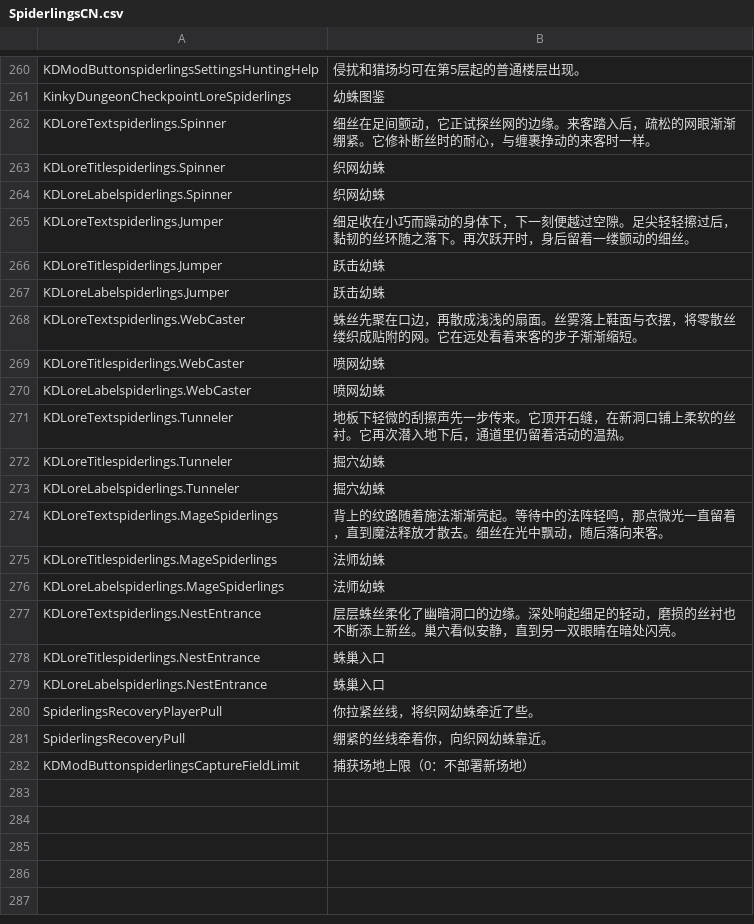
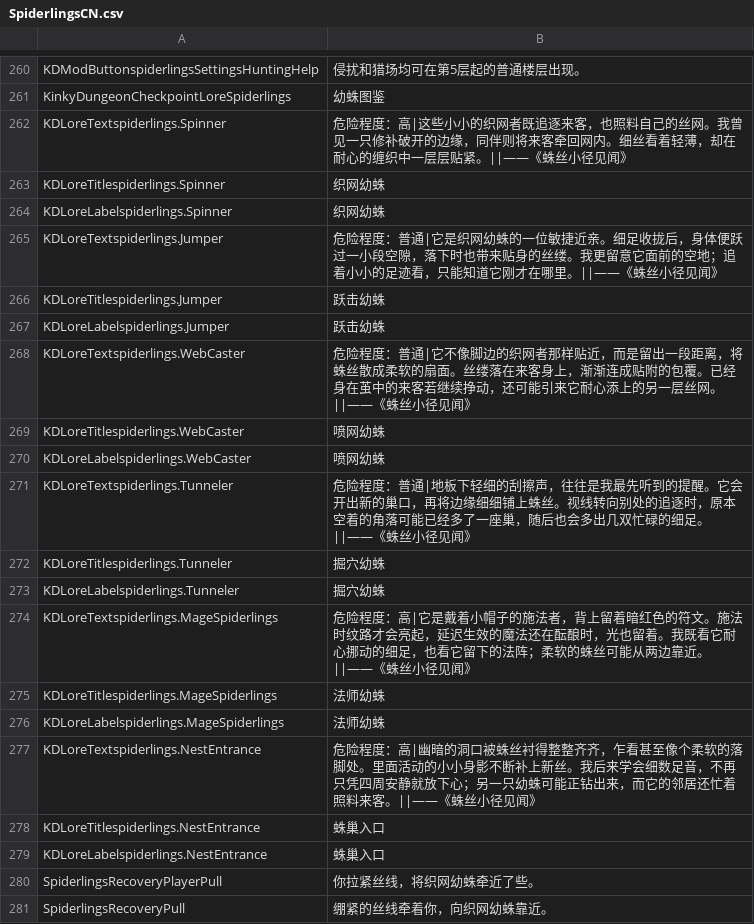
Before and after one commit to duromumuyazu74-rgb/Spiderlings, a CSV file: KinkyDungeon-Spiderlings/SpiderlingsCN.csv, drawn as a sheet; only a part is shown, gaps mark what is left out; the shorter side is filled out with more unchanged rows.

```diff
--- a/KinkyDungeon-Spiderlings/SpiderlingsCN.csv
+++ b/KinkyDungeon-Spiderlings/SpiderlingsCN.csv
@@ -261,18 +261,18 @@ KDModButtonspiderlingsSettingsHuntingHelp,侵扰和猎场均可在第5层起的
 KinkyDungeonCheckpointLoreSpiderlings,幼蛛图鉴
-KDLoreTextspiderlings.Spinner,细丝在足间颤动，它正试探丝网的边缘。来客踏入后，疏松的网眼渐渐绷紧。它修补断丝时的耐心，与缠裹挣动的来客时一样。
+KDLoreTextspiderlings.Spinner,危险程度：高|这些小小的织网者既追逐来客，也照料自己的丝网。我曾见一只修补破开的边缘，同伴则将来客牵回网内。细丝看着轻薄，却在耐心的缠织中一层层贴紧。||——《蛛丝小径见闻》
 KDLoreTitlespiderlings.Spinner,织网幼蛛
 KDLoreLabelspiderlings.Spinner,织网幼蛛
-KDLoreTextspiderlings.Jumper,细足收在小巧而躁动的身体下，下一刻便越过空隙。足尖轻轻擦过后，黏韧的丝环随之落下。再次跃开时，身后留着一缕颤动的细丝。
+KDLoreTextspiderlings.Jumper,危险程度：普通|它是织网幼蛛的一位敏捷近亲。细足收拢后，身体便跃过一小段空隙，落下时也带来贴身的丝缕。我更留意它面前的空地；追着小小的足迹看，只能知道它刚才在哪里。||——《蛛丝小径见闻》
 KDLoreTitlespiderlings.Jumper,跃击幼蛛
 KDLoreLabelspiderlings.Jumper,跃击幼蛛
-KDLoreTextspiderlings.WebCaster,蛛丝先聚在口边，再散成浅浅的扇面。丝雾落上鞋面与衣摆，将零散丝缕织成贴附的网。它在远处看着来客的步子渐渐缩短。
+KDLoreTextspiderlings.WebCaster,危险程度：普通|它不像脚边的织网者那样贴近，而是留出一段距离，将蛛丝散成柔软的扇面。丝缕落在来客身上，渐渐连成贴附的包覆。已经身在茧中的来客若继续挣动，还可能引来它耐心添上的另一层丝网。||——《蛛丝小径见闻》
 KDLoreTitlespiderlings.WebCaster,喷网幼蛛
 KDLoreLabelspiderlings.WebCaster,喷网幼蛛
-KDLoreTextspiderlings.Tunneler,地板下轻微的刮擦声先一步传来。它顶开石缝，在新洞口铺上柔软的丝衬。它再次潜入地下后，通道里仍留着活动的温热。
+KDLoreTextspiderlings.Tunneler,危险程度：普通|地板下轻细的刮擦声，往往是我最先听到的提醒。它会开出新的巢口，再将边缘细细铺上蛛丝。视线转向别处的追逐时，原本空着的角落可能已经多了一座巢，随后也会多出几双忙碌的细足。||——《蛛丝小径见闻》
 KDLoreTitlespiderlings.Tunneler,掘穴幼蛛
 KDLoreLabelspiderlings.Tunneler,掘穴幼蛛
-KDLoreTextspiderlings.MageSpiderlings,背上的纹路随着施法渐渐亮起。等待中的法阵轻鸣，那点微光一直留着，直到魔法释放才散去。细丝在光中飘动，随后落向来客。
+KDLoreTextspiderlings.MageSpiderlings,危险程度：高|它是戴着小帽子的施法者，背上留着暗红色的符文。施法时纹路才会亮起，延迟生效的魔法还在酝酿时，光也留着。我既看它耐心挪动的细足，也看它留下的法阵；柔软的蛛丝可能从两边靠近。||——《蛛丝小径见闻》
 KDLoreTitlespiderlings.MageSpiderlings,法师幼蛛
 KDLoreLabelspiderlings.MageSpiderlings,法师幼蛛
-KDLoreTextspiderlings.NestEntrance,层层蛛丝柔化了幽暗洞口的边缘。深处响起细足的轻动，磨损的丝衬也不断添上新丝。巢穴看似安静，直到另一双眼睛在暗处闪亮。
+KDLoreTextspiderlings.NestEntrance,危险程度：高|幽暗的洞口被蛛丝衬得整整齐齐，乍看甚至像个柔软的落脚处。里面活动的小小身影不断补上新丝。我后来学会细数足音，不再只凭四周安静就放下心；另一只幼蛛可能正钻出来，而它的邻居还忙着照料来客。||——《蛛丝小径见闻》
 KDLoreTitlespiderlings.NestEntrance,蛛巢入口
```
Also changed, not shown: KinkyDungeon-Spiderlings/SpiderlingsDE.csv, KinkyDungeon-Spiderlings/SpiderlingsJP.csv, 26 other files.
